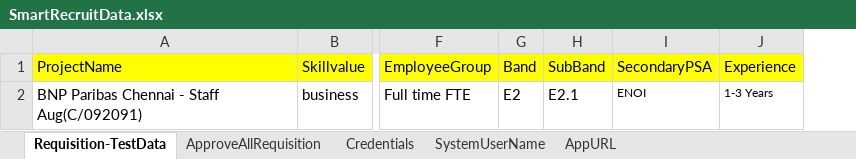
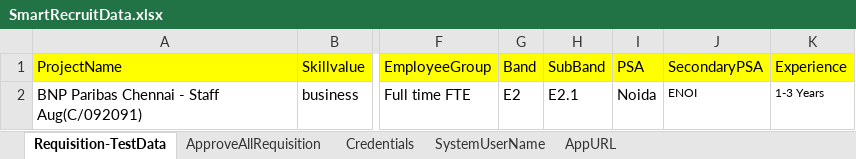
Before and after one commit to markapuramhari/SmartFormPlus_master, an Excel workbook: src/main/resources/data/SmartRecruitData.xlsx, sheet Requisition-TestData, drawn as a sheet; only a part is shown, gaps mark what is left out; values as stored, in another font and other column widths than the file's, no borders; the diff names each change by its address in the sheet, - before the commit and + after, or states it on an @@ line.

```diff
--- a/src/main/resources/data/SmartRecruitData.xlsx (sheet Requisition-TestData)
+++ b/src/main/resources/data/SmartRecruitData.xlsx (sheet Requisition-TestData)
+column I (PSA), row 2: Noida
```
Also changed, not shown: target/classes/data/SmartRecruitData.xlsx, 40 other files.
